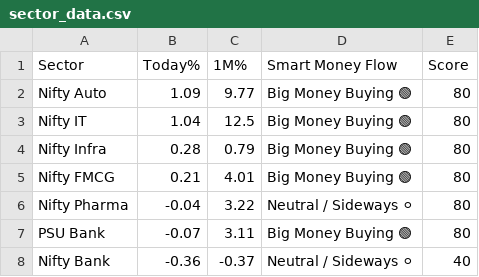
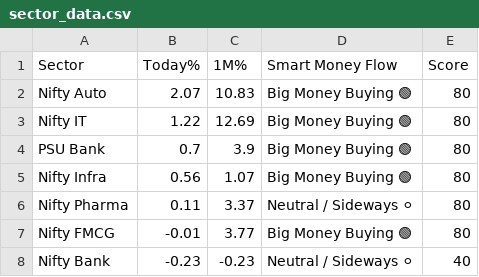
Before and after one commit to Ayushsingh1513/trading-terminal, a CSV file: sector_data.csv, drawn as a sheet.

```diff
--- a/sector_data.csv
+++ b/sector_data.csv
@@ -1,8 +1,8 @@
 Sector,Today%,1M%,Smart Money Flow,Score
-Nifty Auto,1.09,9.77,Big Money Buying 🟢,80
-Nifty IT,1.04,12.5,Big Money Buying 🟢,80
-Nifty Infra,0.28,0.79,Big Money Buying 🟢,80
-Nifty FMCG,0.21,4.01,Big Money Buying 🟢,80
-Nifty Pharma,-0.04,3.22,Neutral / Sideways ⚪,80
-PSU Bank,-0.07,3.11,Big Money Buying 🟢,80
-Nifty Bank,-0.36,-0.37,Neutral / Sideways ⚪,40
+Nifty Auto,2.07,10.83,Big Money Buying 🟢,80
+Nifty IT,1.22,12.69,Big Money Buying 🟢,80
+PSU Bank,0.7,3.9,Big Money Buying 🟢,80
+Nifty Infra,0.56,1.07,Big Money Buying 🟢,80
+Nifty Pharma,0.11,3.37,Neutral / Sideways ⚪,80
+Nifty FMCG,-0.01,3.77,Big Money Buying 🟢,80
+Nifty Bank,-0.23,-0.23,Neutral / Sideways ⚪,40
```
Also changed, not shown: scanner_data.csv, 2 other files.
